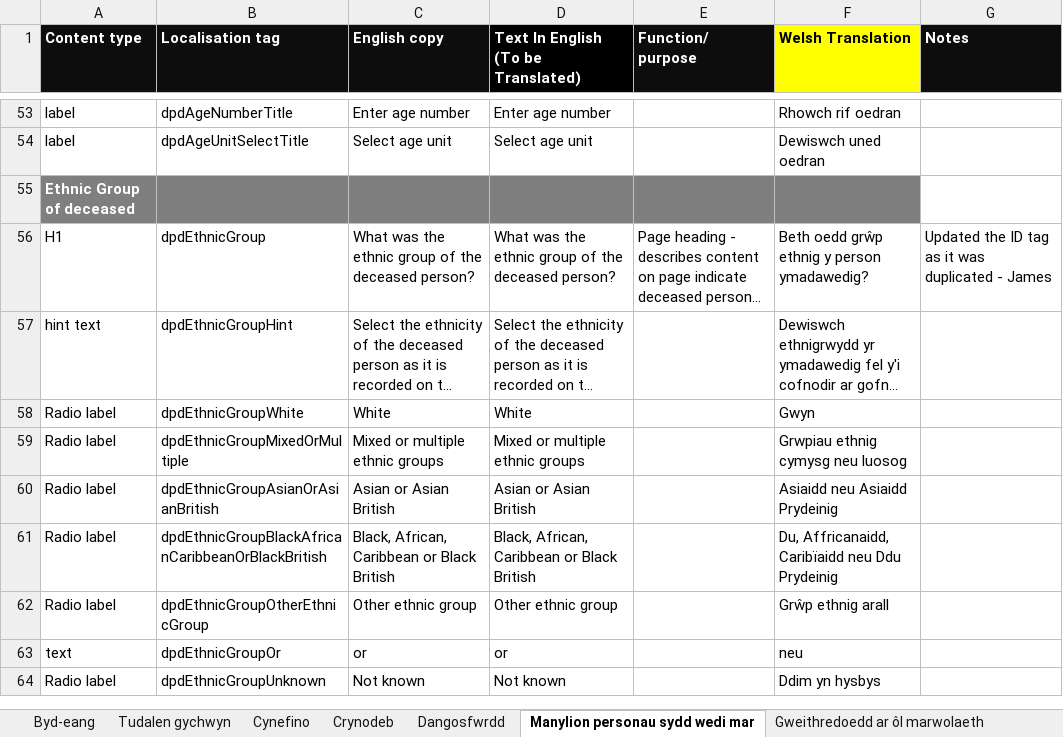
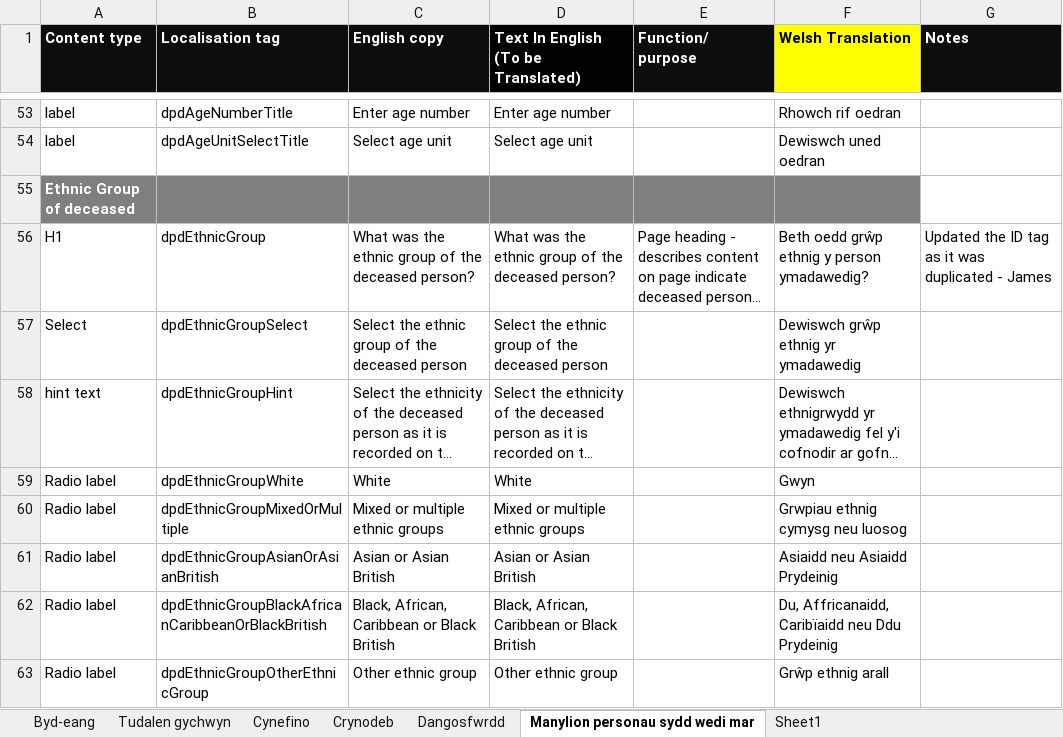
Before and after one commit to nhsbsa/medical-certificate-of-cause-of-death, an Excel workbook: app/data/MCCD-localisation.xlsx, sheet Manylion personau sydd wedi mar, drawn as a sheet; only a part is shown, gaps mark what is left out; the shorter side is filled out with more unchanged rows; long unchanged cells end in …; values as stored, in another font and other column widths than the file's, no borders; the diff names each change by its address in the sheet, - before the commit and + after, or states it on an @@ line.

```diff
--- a/app/data/MCCD-localisation.xlsx (sheet Manylion personau sydd wedi mar)
+++ b/app/data/MCCD-localisation.xlsx (sheet Manylion personau sydd wedi mar)
+sheet tab: Sheet1
+row 57: Select | dpdEthnicGroupSelect | Select the ethnic group of the deceased person | Select the ethnic group of the deceased person |  | Dewiswch grŵp ethnig yr ymadawedig
```
Also changed, not shown: sheet Byd-eang, 2 other files.
